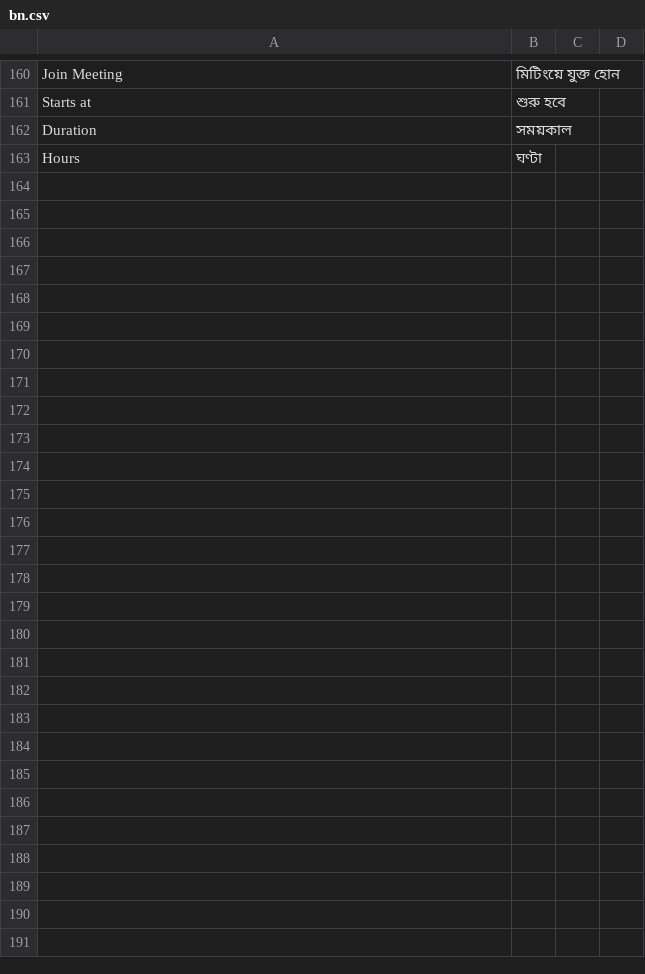
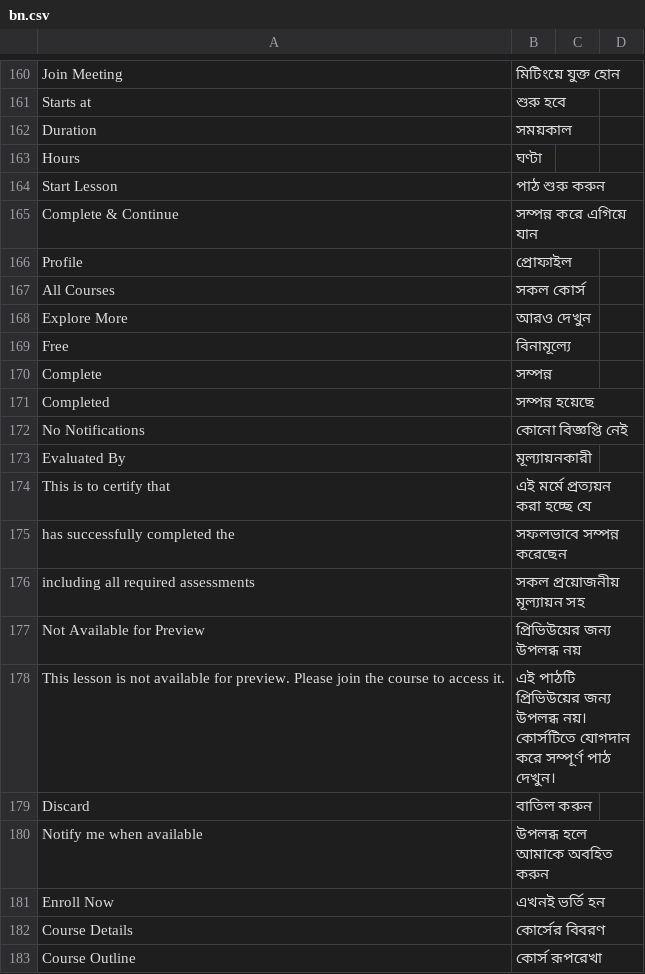
Before and after one commit to aais-apps/lms, a CSV file: lms/translations/bn.csv, drawn as a sheet; only a part is shown, gaps mark what is left out; the diff covers the shown part only; the diff names each change by its address in the sheet, - before the commit and + after, or states it on an @@ line.

Commit message:
feat(i18n): expand Bangla translations for course actions and certificates

```diff
--- a/lms/translations/bn.csv
+++ b/lms/translations/bn.csv
+row 164: Start Lesson | পাঠ শুরু করুন
+row 165: Complete & Continue | সম্পন্ন করে এগিয়ে যান
+row 166: Profile | প্রোফাইল
+row 167: All Courses | সকল কোর্স
+row 168: Explore More | আরও দেখুন
+row 169: Free | বিনামূল্যে
+row 170: Complete | সম্পন্ন
+row 171: Completed | সম্পন্ন হয়েছে
+row 172: No Notifications | কোনো বিজ্ঞপ্তি নেই
+row 173: Evaluated By | মূল্যায়নকারী
+row 174: This is to certify that | এই মর্মে প্রত্যয়ন করা হচ্ছে যে
+row 175: has successfully completed the | সফলভাবে সম্পন্ন করেছেন
+row 176: including all required assessments | সকল প্রয়োজনীয় মূল্যায়ন সহ
+row 177: Not Available for Preview | প্রিভিউয়ের জন্য উপলব্ধ নয়
+row 178: This lesson is not available for preview. Please join the course to access it. | এই পাঠটি প্রিভিউয়ের জন্য উপলব্ধ নয়। কোর্সটিতে যোগদান করে সম্পূর্ণ পাঠ দেখুন।
+row 179: Discard | বাতিল করুন
+row 180: Notify me when available | উপলব্ধ হলে আমাকে অবহিত করুন
+row 181: Enroll Now | এখনই ভর্তি হন
+row 182: Course Details | কোর্সের বিবরণ
+row 183: Course Outline | কোর্স রূপরেখা
```
Also changed, not shown: 12 added rows elsewhere in this file.
